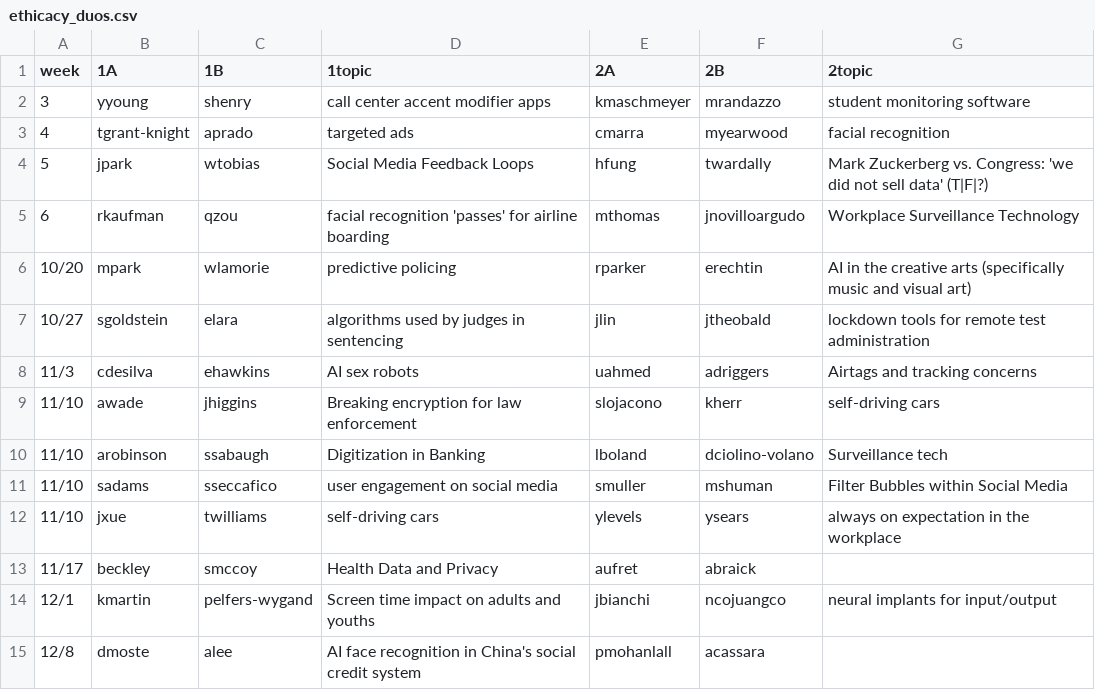
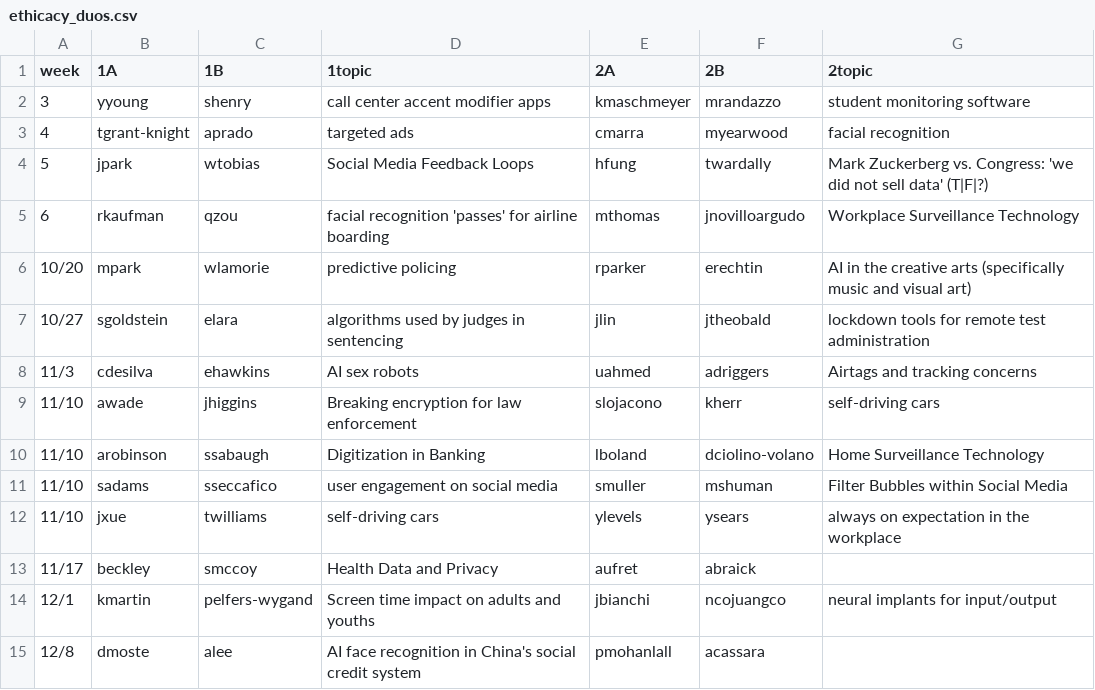
Before and after one commit to hunter-teacher-cert/csci77800-fall2022, a CSV file: ethicacy_duos.csv, drawn as a sheet.

Commit message:
Update ethicacy_duos.csv

```diff
--- a/ethicacy_duos.csv
+++ b/ethicacy_duos.csv
@@ -9,3 +9,3 @@ week,1A,1B,1topic,2A,2B,2topic
 11/10,awade,jhiggins,Breaking encryption for law enforcement,slojacono,kherr,self-driving cars
-11/10,arobinson,ssabaugh,Digitization in Banking,lboland,dciolino-volano,Surveillance tech
+11/10,arobinson,ssabaugh,Digitization in Banking,lboland,dciolino-volano,Home Surveillance Technology
 11/10,sadams,sseccafico,user engagement on social media,smuller,mshuman,Filter Bubbles within Social Media
```
